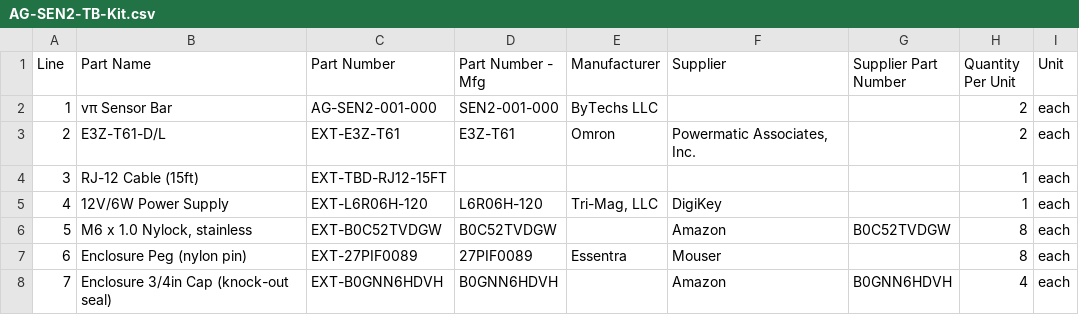
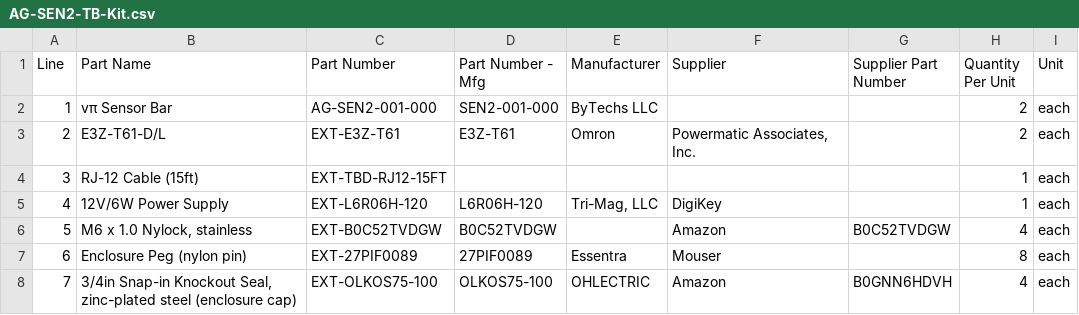
Before and after one commit to WardBenjamin/katana_aligni_migration, a CSV file: boms/AG-SEN2-TB-Kit.csv, drawn as a sheet; only a part is shown; the diff names each change by its address in the sheet, - before the commit and + after, or states it on an @@ line.

```diff
--- a/boms/AG-SEN2-TB-Kit.csv
+++ b/boms/AG-SEN2-TB-Kit.csv
-H6 (Quantity Per Unit): 8
+H6 (Quantity Per Unit): 4
-B8 (Part Name): Enclosure 3/4in Cap (knock-out seal)
+B8 (Part Name): 3/4in Snap-in Knockout Seal, zinc-plated steel (enclosure cap)
-C8 (Part Number): EXT-B0GNN6HDVH
+C8 (Part Number): EXT-OLKOS75-100
-D8 (Part Number - Mfg): B0GNN6HDVH
+D8 (Part Number - Mfg): OLKOS75-100
-E8 (Manufacturer): (empty)
+E8 (Manufacturer): OHLECTRIC
```
Also changed, not shown: boms/AG-CS3-001-000.csv, boms/AG-SEN2-RR-Kit.csv, 9 other files.
